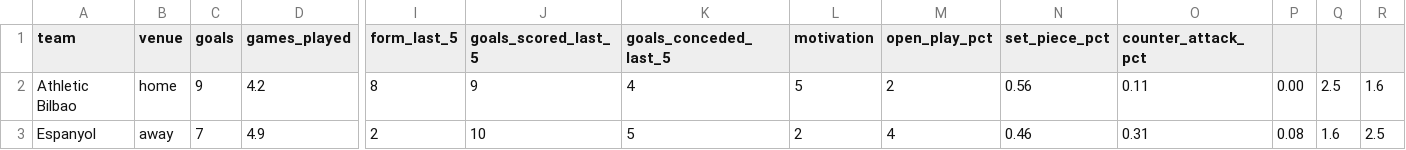
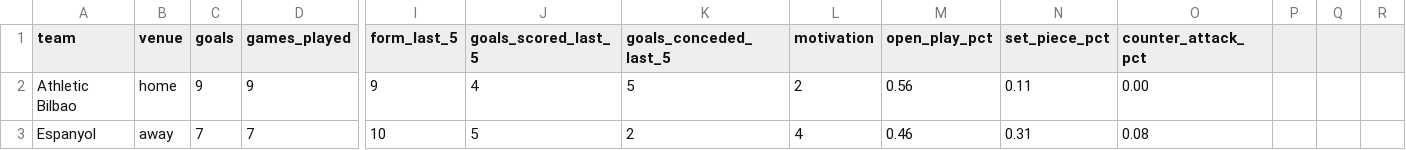
Before and after one commit to profdue/Brutball, a CSV file: premier_league_matches.csv, drawn as a sheet; only a part is shown, gaps mark what is left out; the diff names each change by its address in the sheet, - before the commit and + after, or states it on an @@ line.

Commit message:
Update premier_league_matches.csv

```diff
--- a/premier_league_matches.csv
+++ b/premier_league_matches.csv
-D2 (games_played): 4.2
+D2 (games_played): 9
-I2 (form_last_5): 8
+I2 (form_last_5): 9
-J2 (goals_scored_last_5): 9
+J2 (goals_scored_last_5): 4
-K2 (goals_conceded_last_5): 4
+K2 (goals_conceded_last_5): 5
-L2 (motivation): 5
+L2 (motivation): 2
-M2 (open_play_pct): 2
+M2 (open_play_pct): 0.56
-N2 (set_piece_pct): 0.56
+N2 (set_piece_pct): 0.11
-O2 (counter_attack_pct): 0.11
+O2 (counter_attack_pct): 0.00
-P2: 0.00
+P2: (empty)
-Q2: 2.5
+Q2: (empty)
-R2: 1.6
+R2: (empty)
-D3 (games_played): 4.9
+D3 (games_played): 7
-I3 (form_last_5): 2
+I3 (form_last_5): 10
-J3 (goals_scored_last_5): 10
+J3 (goals_scored_last_5): 5
-K3 (goals_conceded_last_5): 5
+K3 (goals_conceded_last_5): 2
-L3 (motivation): 2
+L3 (motivation): 4
-M3 (open_play_pct): 4
+M3 (open_play_pct): 0.46
-N3 (set_piece_pct): 0.46
+N3 (set_piece_pct): 0.31
-O3 (counter_attack_pct): 0.31
+O3 (counter_attack_pct): 0.08
-P3: 0.08
+P3: (empty)
-Q3: 1.6
+Q3: (empty)
-R3: 2.5
+R3: (empty)
```
